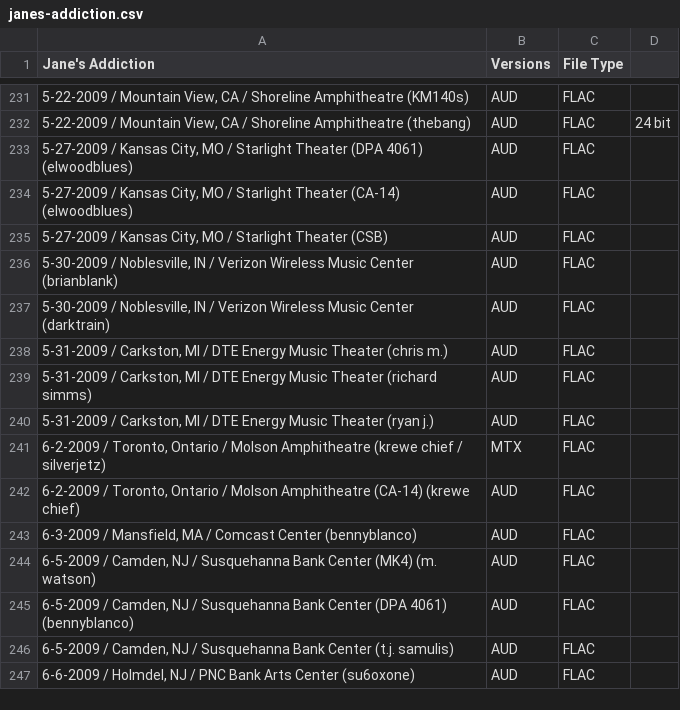
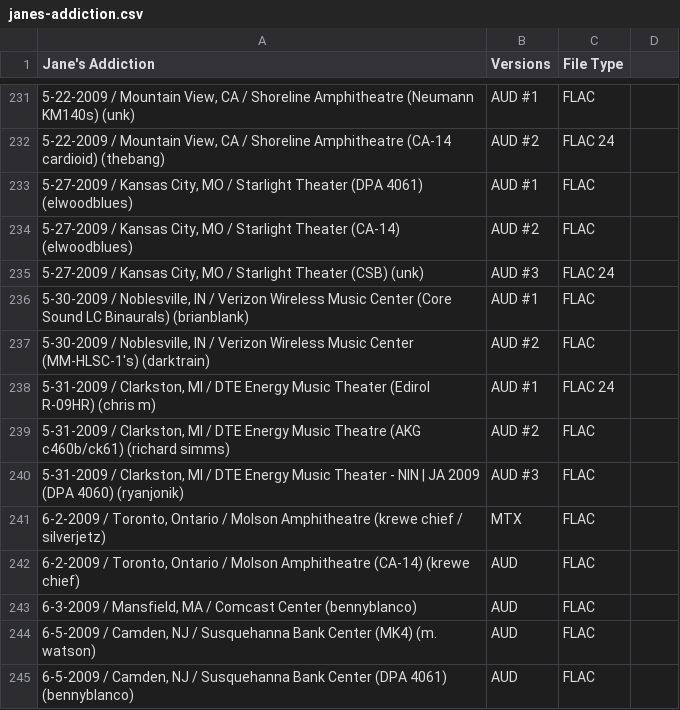
Before and after one commit to dudethatsclassic/shynomi-archive, a CSV file: artists/janes-addiction.csv, drawn as a sheet; only a part is shown, gaps mark what is left out; the shorter side is filled out with more unchanged rows; removed rows and columns are numbered as before the commit, all else as after; the diff covers the shown part only; the diff names each change by its address in the sheet, - before the commit and + after, or states it on an @@ line.

Commit message:
Auto-export CSV: JANES ADDICTION

```diff
--- a/artists/janes-addiction.csv
+++ b/artists/janes-addiction.csv
-A231 (Jane's Addiction): …Shoreline Amphitheatre (KM140s)
+A231 (Jane's Addiction): …Shoreline Amphitheatre (Neumann KM140s) (unk)
-B231 (Versions): AUD
+B231 (Versions): AUD #1
-row 232: 5-22-2009 / Mountain View, CA / Shoreline Amphitheatre (thebang) | AUD | FLAC | 24 bit
+row 232: 5-22-2009 / Mountain View, CA / Shoreline Amphitheatre (CA-14 cardioid) (thebang) | AUD #2 | FLAC 24
-B233 (Versions): AUD
+B233 (Versions): AUD #1
-B234 (Versions): AUD
+B234 (Versions): AUD #2
-row 235: 5-27-2009 / Kansas City, MO / Starlight Theater (CSB) | AUD | FLAC
+row 235: 5-27-2009 / Kansas City, MO / Starlight Theater (CSB) (unk) | AUD #3 | FLAC 24
-A236 (Jane's Addiction): …Music Center (brianblank)
+A236 (Jane's Addiction): …Music Center (Core Sound LC Binaurals) (brianblank)
-B236 (Versions): AUD
+B236 (Versions): AUD #1
-A237 (Jane's Addiction): …Music Center (darktrain)
+A237 (Jane's Addiction): …Music Center (MM-HLSC-1's) (darktrain)
-B237 (Versions): AUD
+B237 (Versions): AUD #2
-row 238: 5-31-2009 / Carkston, MI / DTE Energy Music Theater (chris m.) | AUD | FLAC
+row 238: 5-31-2009 / Clarkston, MI / DTE Energy Music Theater (Edirol R-09HR) (chris m) | AUD #1 | FLAC 24
-A239 (Jane's Addiction): 5-31-2009 / Carkston, MI / DTE Energy Music Theater (richard simms)
+A239 (Jane's Addiction): 5-31-2009 / Clarkston, MI / DTE Energy Music Theatre (AKG c460b/ck61) (richard simms)
-B239 (Versions): AUD
+B239 (Versions): AUD #2
-A240 (Jane's Addiction): 5-31-2009 / Carkston, MI / DTE Energy Music Theater (ryan j.)
+A240 (Jane's Addiction): 5-31-2009 / Clarkston, MI / DTE Energy Music Theater - NIN | JA 2009 (DPA 4060) (ryanjonik)
-B240 (Versions): AUD
+B240 (Versions): AUD #3
```
Also changed, not shown: 21 edited cells elsewhere in this file.
